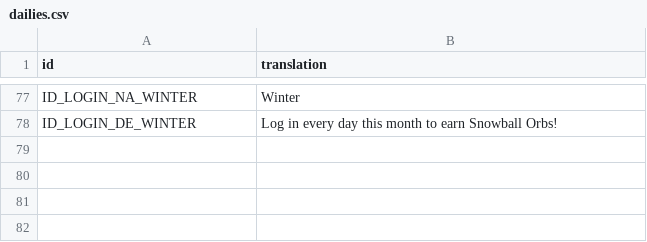
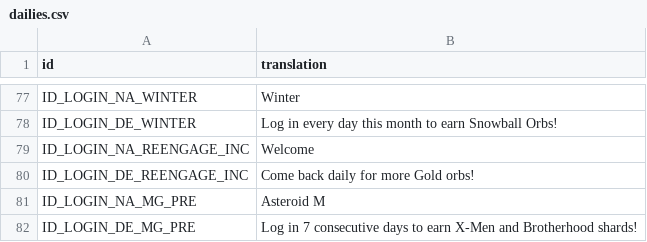
Before and after one commit to knight2269/msf, a CSV file: Config/m3localization/dailies.csv, drawn as a sheet; only a part is shown, gaps mark what is left out; the diff names each change by its address in the sheet, - before the commit and + after, or states it on an @@ line.

```diff
--- a/Config/m3localization/dailies.csv
+++ b/Config/m3localization/dailies.csv
+row 79: ID_LOGIN_NA_REENGAGE_INC | Welcome
+row 80: ID_LOGIN_DE_REENGAGE_INC | Come back daily for more Gold orbs!
+row 81: ID_LOGIN_NA_MG_PRE | Asteroid M
+row 82: ID_LOGIN_DE_MG_PRE | Log in 7 consecutive days to earn X-Men and Brotherhood shards!
```
Also changed, not shown: Config/m3localization/inbox.csv, Config/m3localization/quests.csv, 17 other files.
